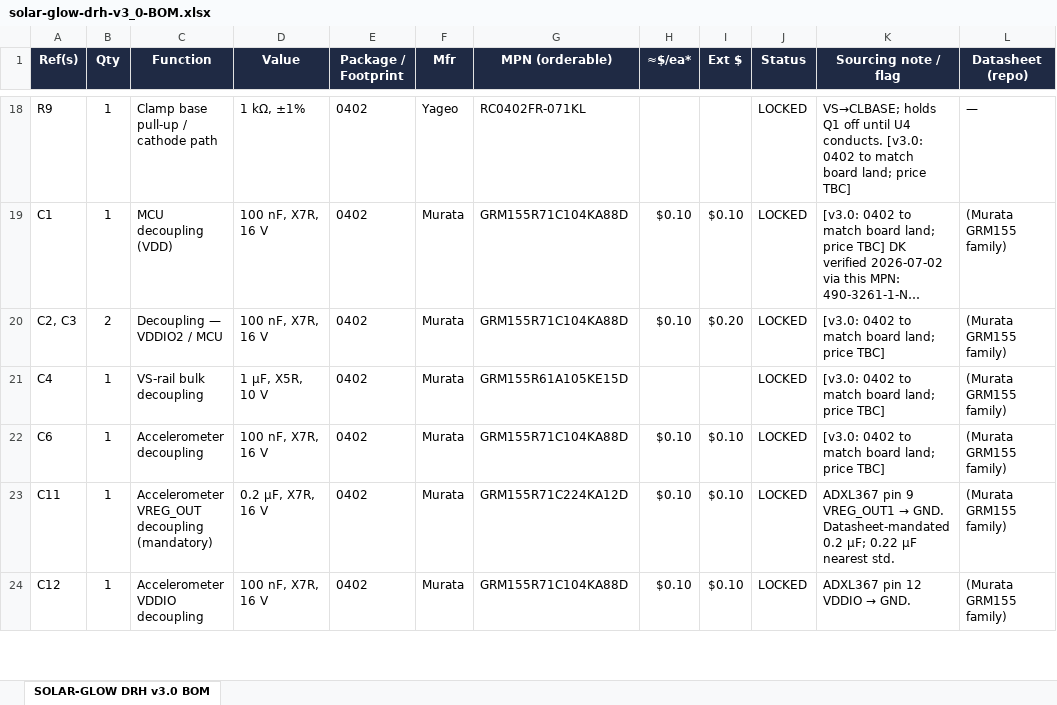
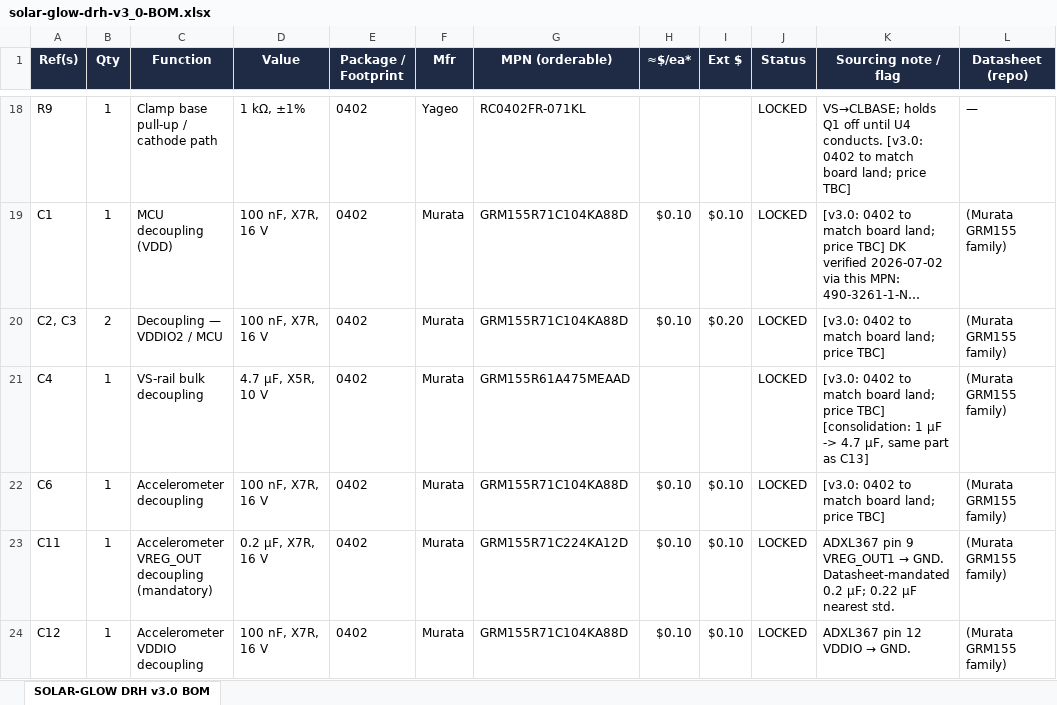
Before and after one commit to devinhorowitz/solar-business-card, an Excel workbook: PCB/solar-glow-drh-v3_0-BOM.xlsx, sheet SOLAR-GLOW DRH v3.0 BOM, drawn as a sheet; only a part is shown, gaps mark what is left out; long unchanged cells end in …; values as stored, in another font and other column widths than the file's, no borders; the diff covers the shown part only; the diff names each change by its address in the sheet, - before the commit and + after, or states it on an @@ line.

```diff
--- a/PCB/solar-glow-drh-v3_0-BOM.xlsx (sheet SOLAR-GLOW DRH v3.0 BOM)
+++ b/PCB/solar-glow-drh-v3_0-BOM.xlsx (sheet SOLAR-GLOW DRH v3.0 BOM)
-D21 (Value): 1 µF, X5R, 10 V
+D21 (Value): 4.7 µF, X5R, 10 V
-G21 (MPN (orderable)): GRM155R61A105KE15D
+G21 (MPN (orderable)): GRM155R61A475MEAAD
-K21 (Sourcing note / flag): …price TBC]
+K21 (Sourcing note / flag): …price TBC] [consolidation: 1 µF -> 4.7 µF, same part as C13]
```
Also changed, not shown: 11 edited cells elsewhere in this sheet, PCB/solar-glow-drh-v3_0-BOM-assembly.xlsx, 7 other files.
